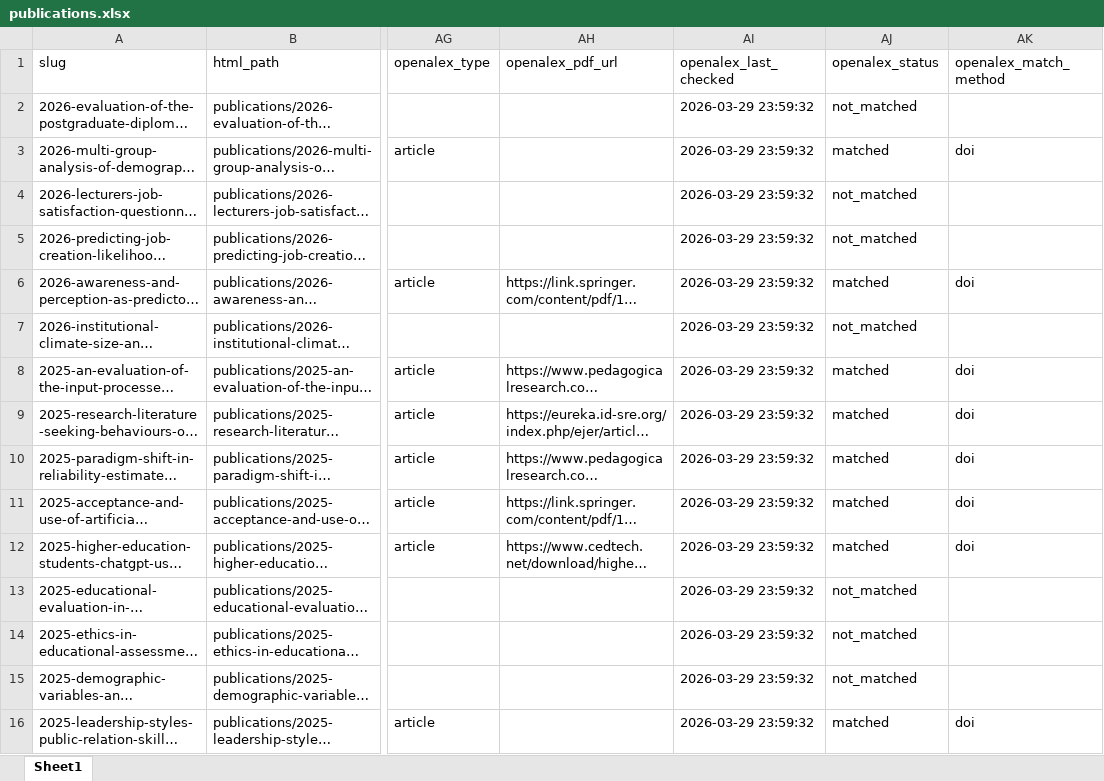
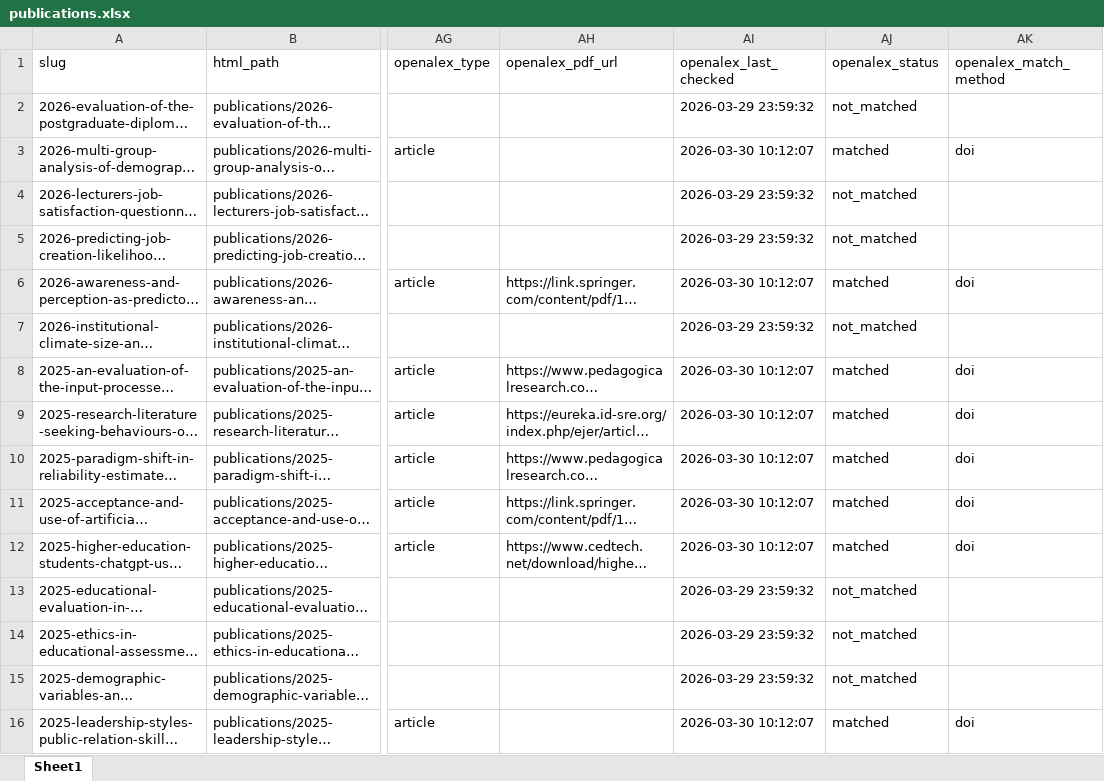
Before and after one commit to valentineowan/valentineowan.github.io, an Excel workbook: data/publications.xlsx, sheet Sheet1, drawn as a sheet; only a part is shown, gaps mark what is left out; long unchanged cells end in …; values as stored, in another font and other column widths than the file's, no borders; the diff covers the shown part only; the diff names each change by its address in the sheet, - before the commit and + after, or states it on an @@ line.

```diff
--- a/data/publications.xlsx (sheet Sheet1)
+++ b/data/publications.xlsx (sheet Sheet1)
-AI3 (openalex_last_checked): 2026-03-29 23:59:32
+AI3 (openalex_last_checked): 2026-03-30 10:12:07
-AI6 (openalex_last_checked): 2026-03-29 23:59:32
+AI6 (openalex_last_checked): 2026-03-30 10:12:07
-AI8:AI12 (openalex_last_checked): 2026-03-29 23:59:32
+AI8:AI12 (openalex_last_checked): 2026-03-30 10:12:07
-AI16 (openalex_last_checked): 2026-03-29 23:59:32
+AI16 (openalex_last_checked): 2026-03-30 10:12:07
```
Also changed, not shown: 100 edited cells elsewhere in this sheet, 29 other files.
